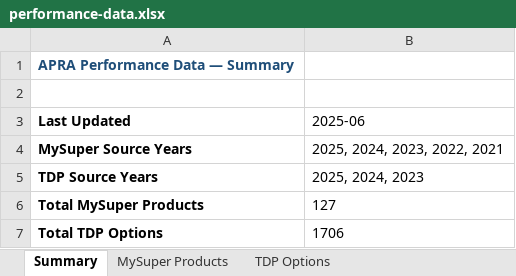
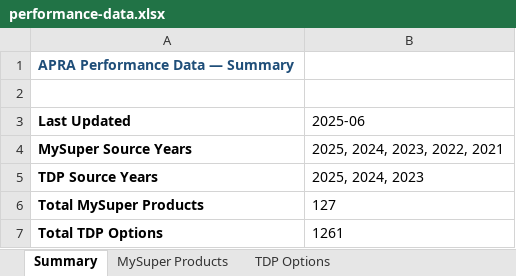
Before and after one commit to alpeshweta/Member-Performance-Data-Extraction, an Excel workbook: outputs/performance-data.xlsx, sheet Summary, drawn as a sheet; values as stored, in another font and other column widths than the file's, no borders; the diff names each change by its address in the sheet, - before the commit and + after, or states it on an @@ line.

```diff
--- a/outputs/performance-data.xlsx (sheet Summary)
+++ b/outputs/performance-data.xlsx (sheet Summary)
-B7 (2025-06): 1706
+B7 (2025-06): 1261
```
Also changed, not shown: sheet TDP Options, 25 other files.
